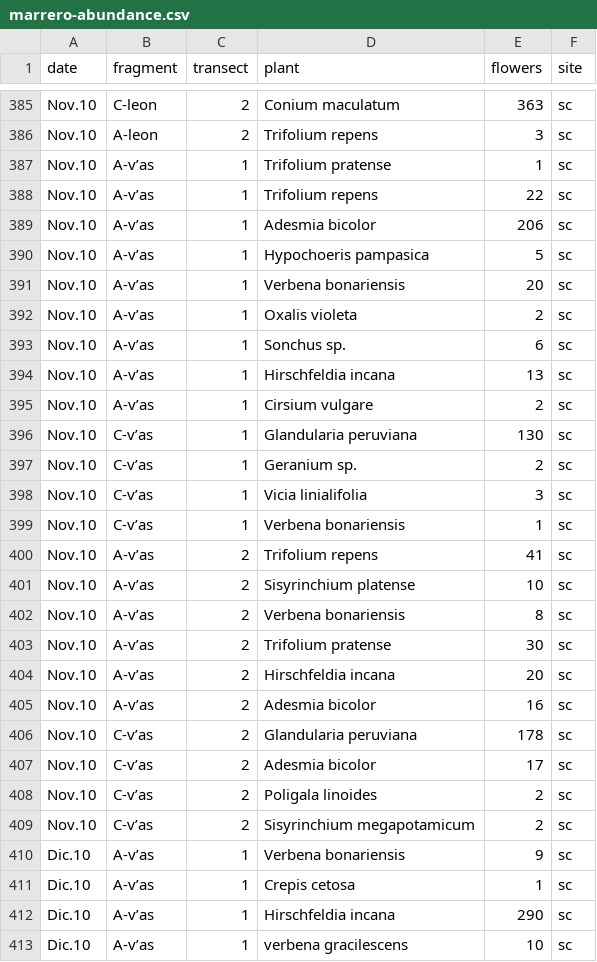
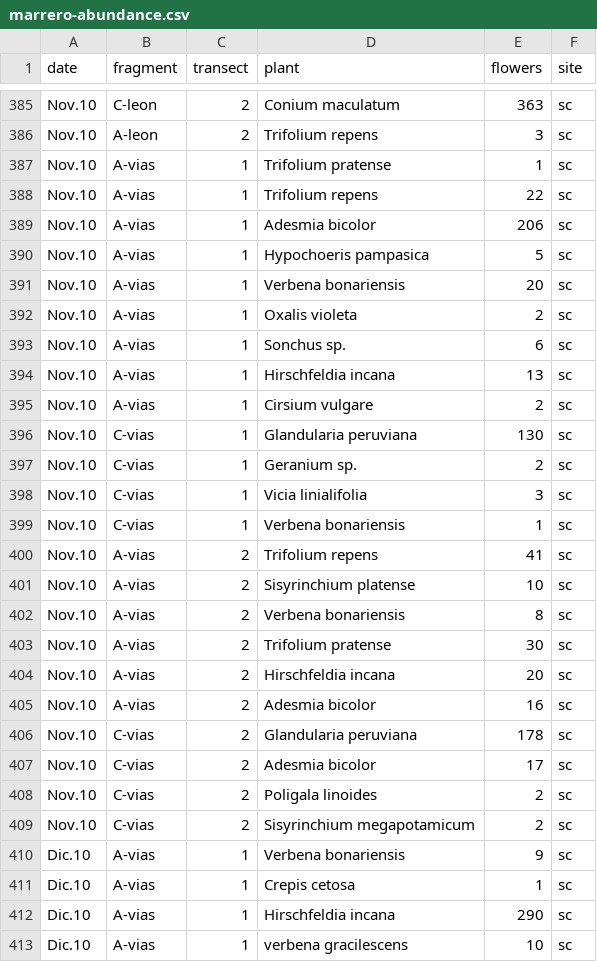
Before and after one commit to efcaguab/pollen-competition, a CSV file: data/raw/marrero-abundance.csv, drawn as a sheet; only a part is shown, gaps mark what is left out; the diff covers the shown part only; the diff names each change by its address in the sheet, - before the commit and + after, or states it on an @@ line.

Commit message:
Clean abundance and armonise names

```diff
--- a/data/raw/marrero-abundance.csv
+++ b/data/raw/marrero-abundance.csv
-B387:B395 (fragment): A-v’as
+B387:B395 (fragment): A-vias
-B396:B399 (fragment): C-v’as
+B396:B399 (fragment): C-vias
-B400:B405 (fragment): A-v’as
+B400:B405 (fragment): A-vias
-B406:B409 (fragment): C-v’as
+B406:B409 (fragment): C-vias
-B410:B413 (fragment): A-v’as
+B410:B413 (fragment): A-vias
```
Also changed, not shown: 58 edited cells elsewhere in this file, 11 other files.
